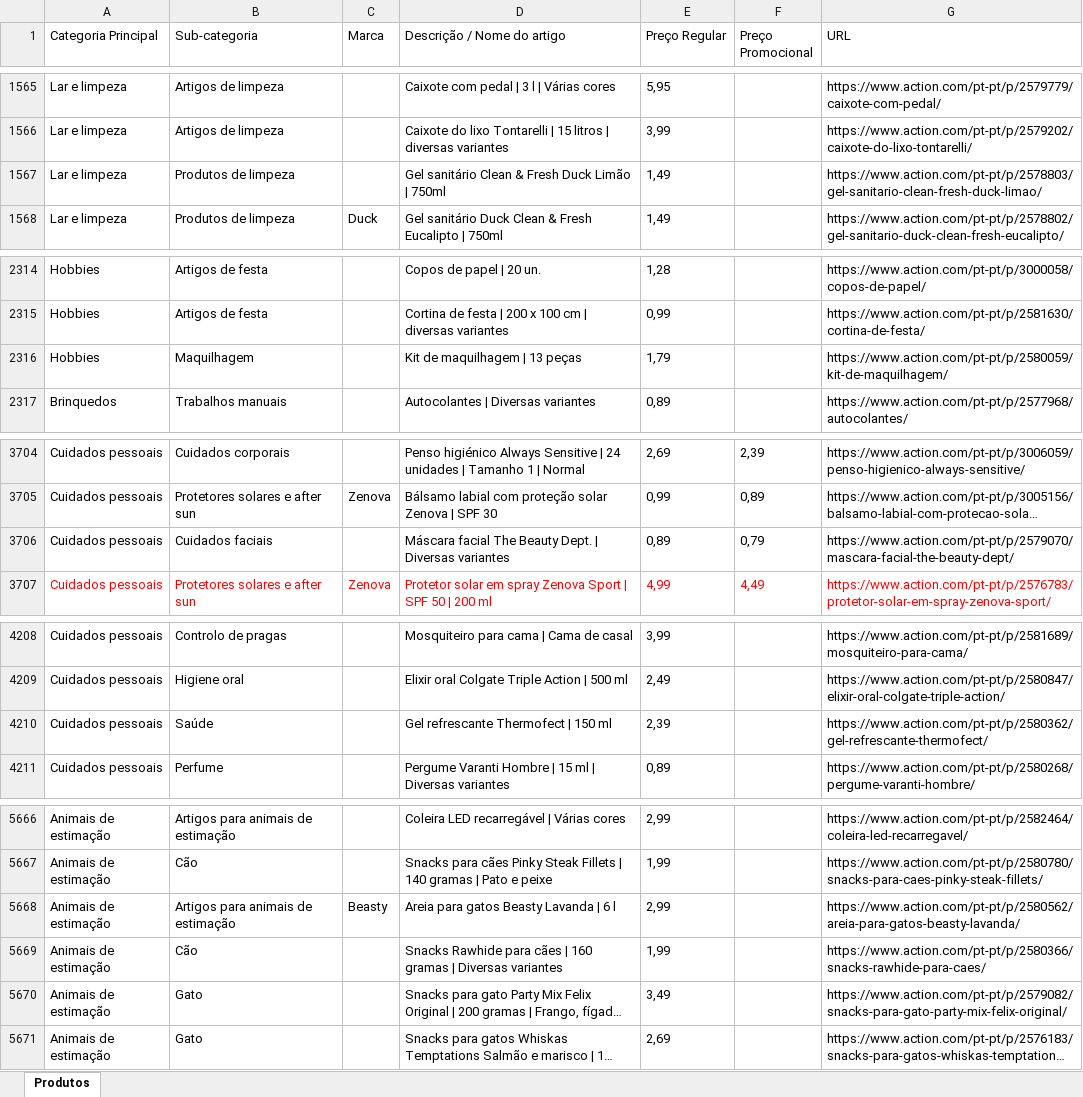
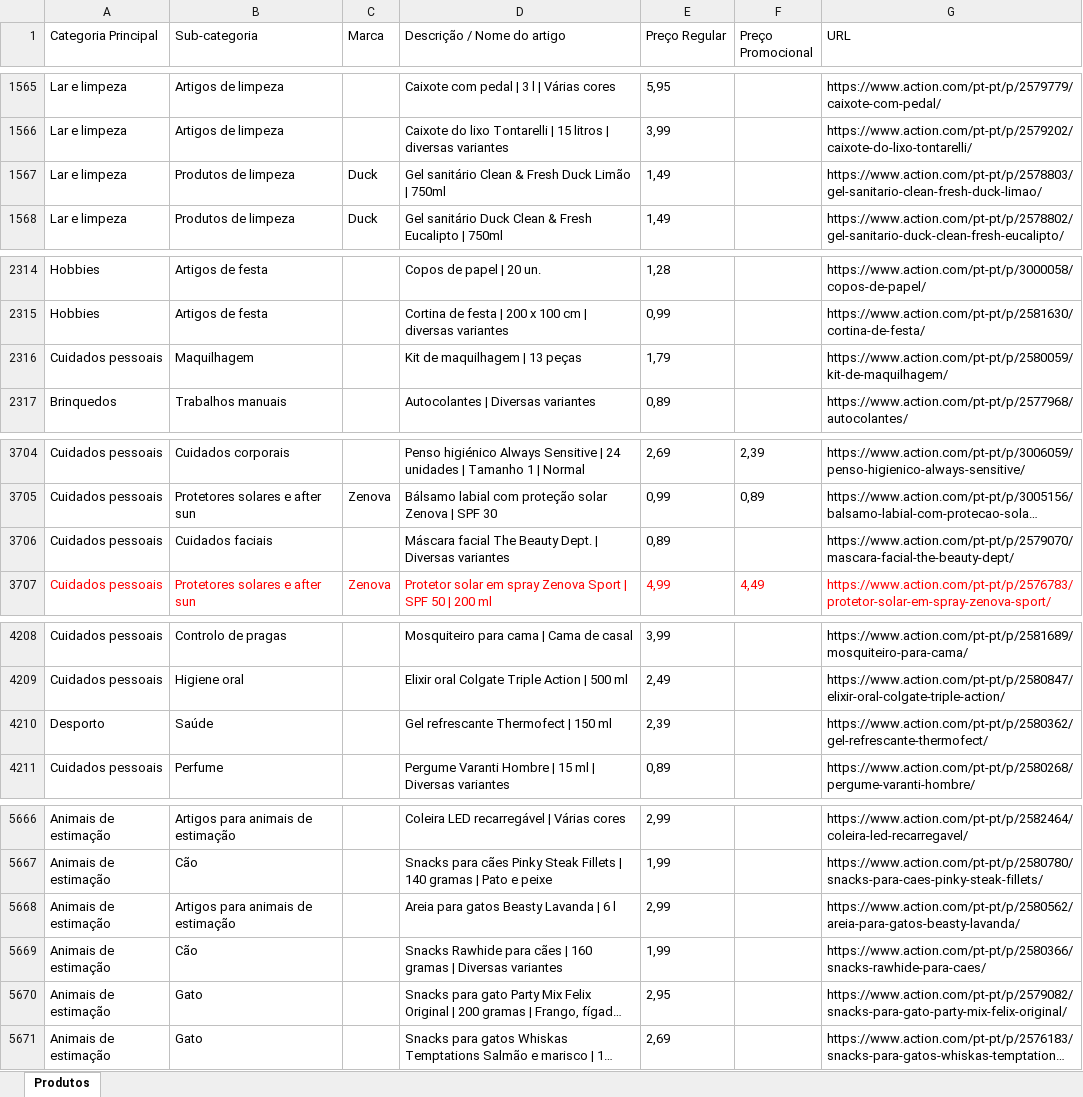
Before and after one commit to Holiday090/teste01, an Excel workbook: Scraping_Action_Atualizado_20260706.xlsx, sheet Produtos, drawn as a sheet; only a part is shown, gaps mark what is left out; long unchanged cells end in …; values as stored, in another font and other column widths than the file's, no borders; the diff covers the shown part only; the diff names each change by its address in the sheet, - before the commit and + after, or states it on an @@ line.

```diff
--- a/Scraping_Action_Atualizado_20260706.xlsx (sheet Produtos)
+++ b/Scraping_Action_Atualizado_20260706.xlsx (sheet Produtos)
-C1567 (Marca): (empty)
+C1567 (Marca): Duck
-A2316 (Categoria Principal): Hobbies
+A2316 (Categoria Principal): Cuidados pessoais
-F3706 (Preço Promocional): 0,79
+F3706 (Preço Promocional): (empty)
-A4210 (Categoria Principal): Cuidados pessoais
+A4210 (Categoria Principal): Desporto
-C5668 (Marca): Beasty
+C5668 (Marca): (empty)
-E5670 (Preço Regular): 3,49
+E5670 (Preço Regular): 2,95
```
Also changed, not shown: 25 edited cells elsewhere in this sheet, 1 other file.
